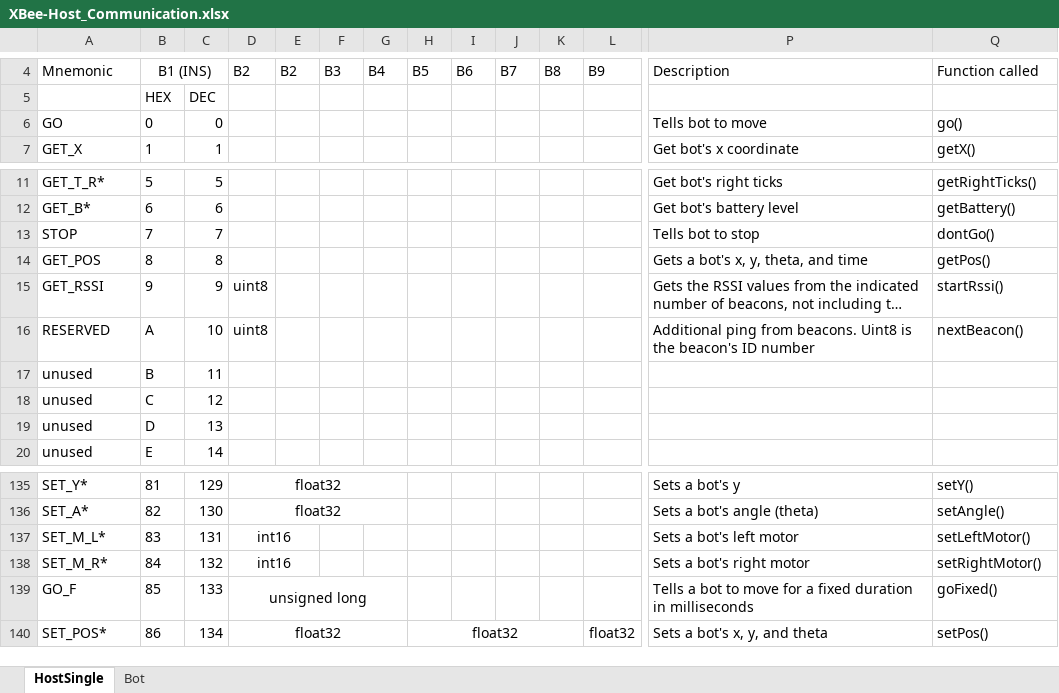
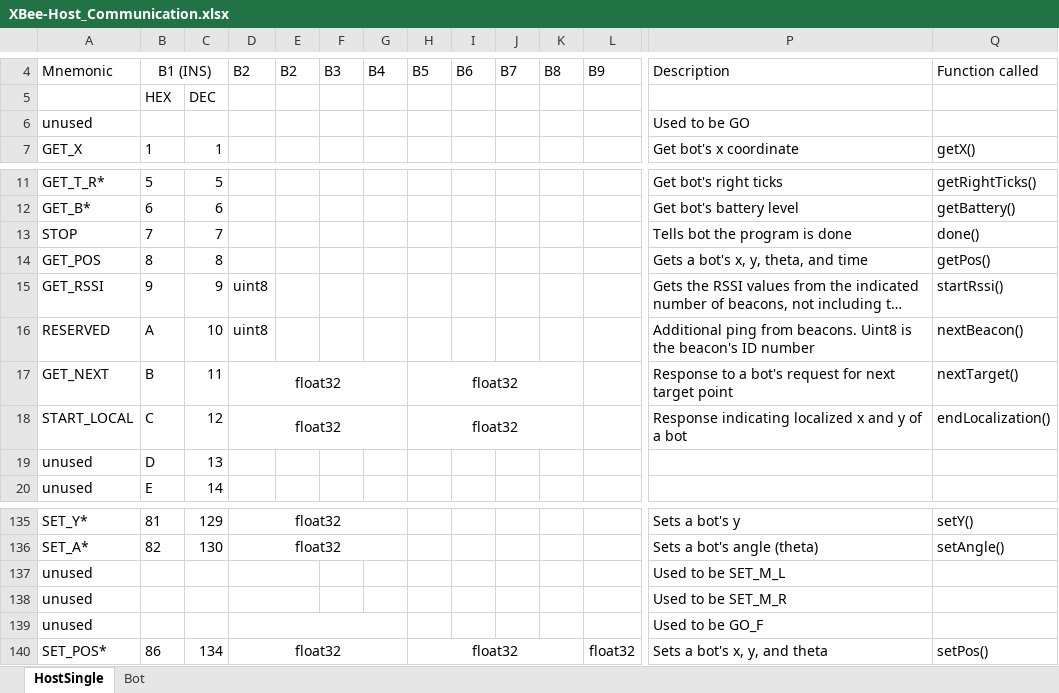
Before and after one commit to jaredmcgrath/SWEP-2019, an Excel workbook: Host/XBee-Host_Communication.xlsx, sheet HostSingle, drawn as a sheet; only a part is shown, gaps mark what is left out; long unchanged cells end in …; values as stored, in another font and other column widths than the file's, no borders; removed rows and columns are numbered as before the commit, all else as after; rows hold the shown columns only; the diff names each change by its address in the sheet, - before the commit and + after, or states it on an @@ line.

Commit message:
Add arduino and host code for entire system under PID controller

```diff
--- a/Host/XBee-Host_Communication.xlsx (sheet HostSingle)
+++ b/Host/XBee-Host_Communication.xlsx (sheet HostSingle)
-row 6: GO | 0 | 0 |  |  |  |  |  |  |  |  |  | Tells bot to move | go()
+row 6: unused |  |  |  |  |  |  |  |  |  |  |  | Used to be GO
-P13: Tells bot to stop
+P13: Tells bot the program is done
-Q13: dontGo()
+Q13: done()
-A17: unused
+A17: GET_NEXT
-D17:D18: (empty)
+D17:D18: float32
+D17:G17 merged
-H17:H18: (empty)
+H17:H18: float32
+H17:K17 merged
-P17: (empty)
+P17: Response to a bot's request for next target point
-Q17: (empty)
+Q17: nextTarget()
-A18: unused
+A18: START_LOCAL
+D18:G18 merged
+H18:K18 merged
-P18: (empty)
+P18: Response indicating localized x and y of a bot
-Q18: (empty)
+Q18: endLocalization()
-row 137: SET_M_L* | 83 | 131 | int16 |  |  |  |  |  |  |  |  | Sets a bot's left motor | setLeftMotor()
-row 138: SET_M_R* | 84 | 132 | int16 |  |  |  |  |  |  |  |  | Sets a bot's right motor | setRightMotor()
-row 139: GO_F | 85 | 133 | unsigned long |  |  |  |  |  |  |  |  | Tells a bot to move for a fixed duration in milliseconds | goFixed()
+row 137: unused |  |  |  |  |  |  |  |  |  |  |  | Used to be SET_M_L
+row 138: unused |  |  |  |  |  |  |  |  |  |  |  | Used to be SET_M_R
+row 139: unused |  |  |  |  |  |  |  |  |  |  |  | Used to be GO_F
```
Also changed, not shown: sheet Bot, 19 other files.
